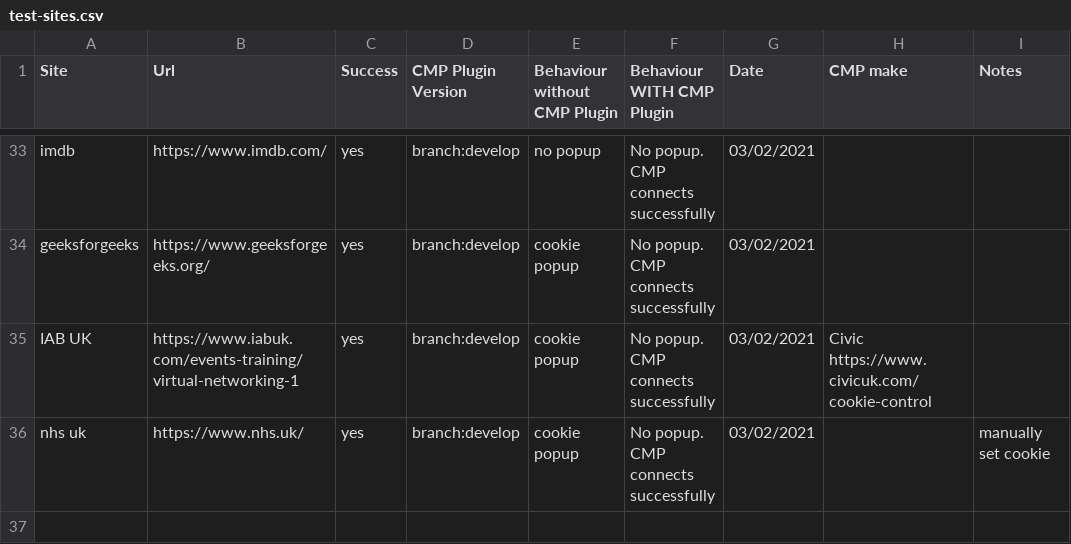
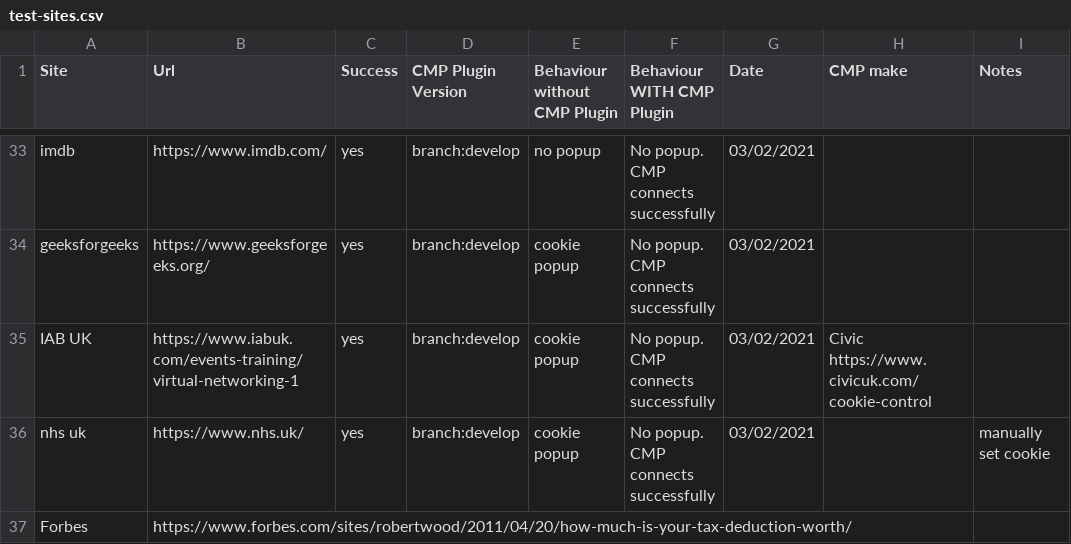
Before and after one commit to good-loop/cmp-browser-plugin, a CSV file: test-sites.csv, drawn as a sheet; only a part is shown, gaps mark what is left out; the diff names each change by its address in the sheet, - before the commit and + after, or states it on an @@ line.

Commit message:
sync

```diff
--- a/test-sites.csv
+++ b/test-sites.csv
+row 37: Forbes | https://www.forbes.com/sites/robertwood/2011/04/20/how-much-is-your-tax-deduction-worth/
```
